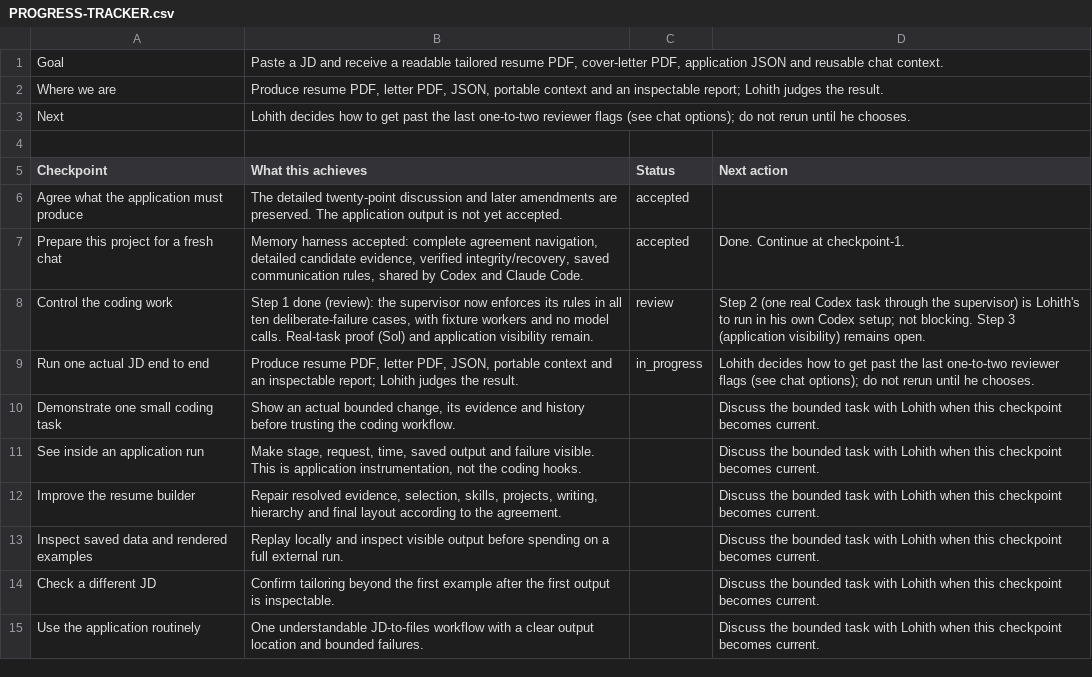
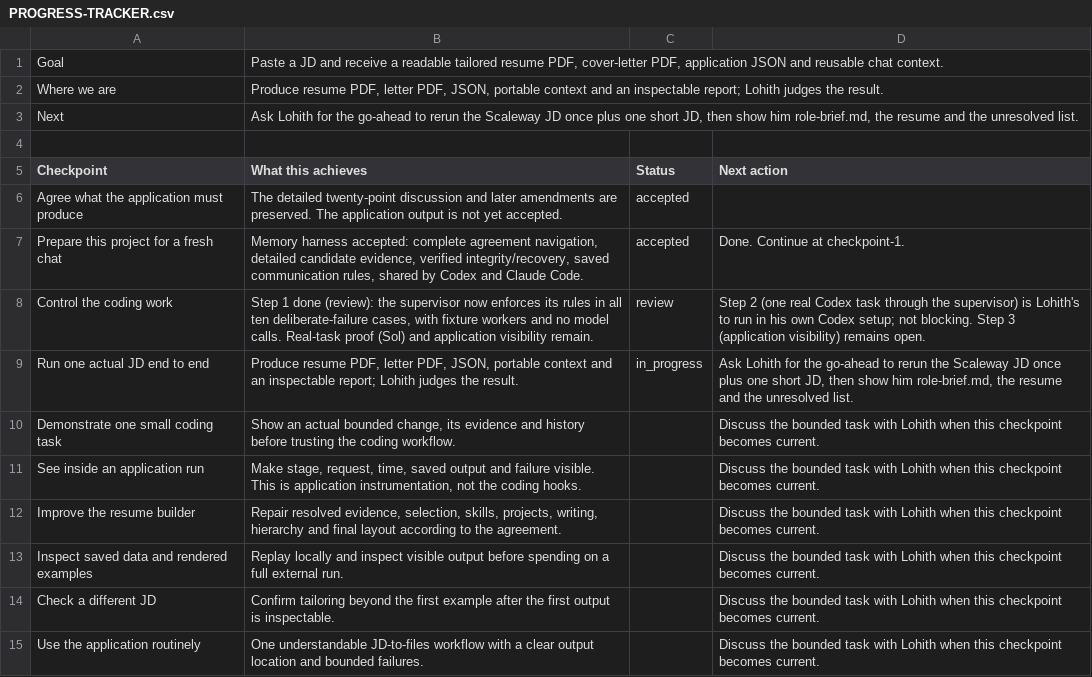
Before and after one commit to lohithburra01/Jobs_mds, a CSV file: PROGRESS-TRACKER.csv, drawn as a sheet.

```diff
--- a/PROGRESS-TRACKER.csv
+++ b/PROGRESS-TRACKER.csv
@@ -2,3 +2,3 @@
 Where we are,"Produce resume PDF, letter PDF, JSON, portable context and an inspectable report; Lohith judges the result.",,
-Next,Lohith decides how to get past the last one-to-two reviewer flags (see chat options); do not rerun until he chooses.,,
+Next,"Ask Lohith for the go-ahead to rerun the Scaleway JD once plus one short JD, then show him role-brief.md, the resume and the unresolved list.",,
 
@@ -8,3 +8,3 @@ Prepare this project for a fresh chat,"Memory harness accepted: complete agreeme
 Control the coding work,"Step 1 done (review): the supervisor now enforces its rules in all ten deliberate-failure cases, with fixture workers and no model calls. Real-task proof (Sol) and application visibility remain.",review,Step 2 (one real Codex task through the supervisor) is Lohith's to run in his own Codex setup; not blocking. Step 3 (application visibility) remains open.
-Run one actual JD end to end,"Produce resume PDF, letter PDF, JSON, portable context and an inspectable report; Lohith judges the result.",in_progress,Lohith decides how to get past the last one-to-two reviewer flags (see chat options); do not rerun until he chooses.
+Run one actual JD end to end,"Produce resume PDF, letter PDF, JSON, portable context and an inspectable report; Lohith judges the result.",in_progress,"Ask Lohith for the go-ahead to rerun the Scaleway JD once plus one short JD, then show him role-brief.md, the resume and the unresolved list."
 Demonstrate one small coding task,"Show an actual bounded change, its evidence and history before trusting the coding workflow.",,Discuss the bounded task with Lohith when this checkpoint becomes current.
```
Also changed, not shown: 10 other files.
